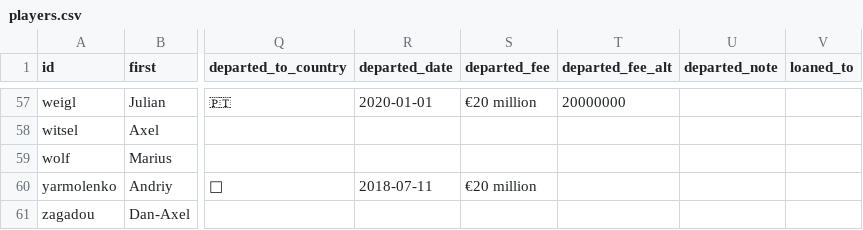
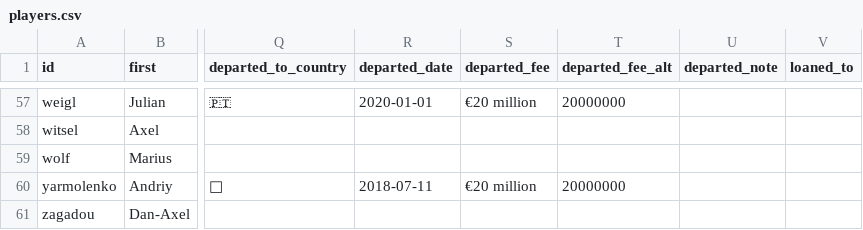
Before and after one commit to adarowski/bvb, a CSV file: _data/players.csv, drawn as a sheet; only a part is shown, gaps mark what is left out; the diff names each change by its address in the sheet, - before the commit and + after, or states it on an @@ line.

```diff
--- a/_data/players.csv
+++ b/_data/players.csv
-T60 (departed_fee_alt): (empty)
+T60 (departed_fee_alt): 20000000
```
Also changed, not shown: 1 other file.
